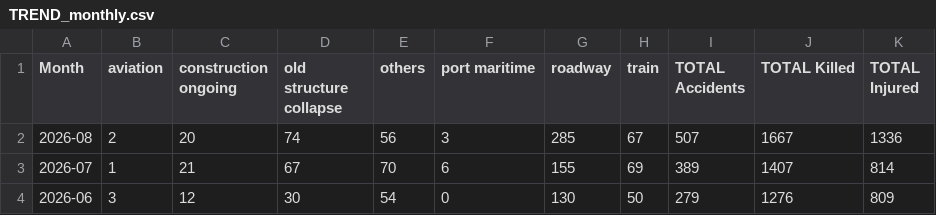
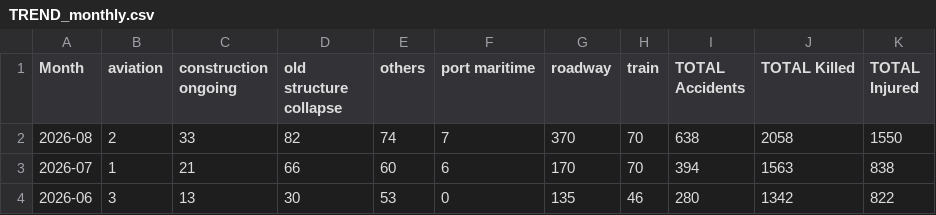
Before and after one commit to kbhattacharjeemsit-cloud/Accident-Monitor, a CSV file: TREND_monthly.csv, drawn as a sheet.

```diff
--- a/TREND_monthly.csv
+++ b/TREND_monthly.csv
@@ -1,4 +1,4 @@
 Month,aviation,construction ongoing,old structure collapse,others,port maritime,roadway,train,TOTAL Accidents,TOTAL Killed,TOTAL Injured
-2026-08,2,20,74,56,3,285,67,507,1667,1336
-2026-07,1,21,67,70,6,155,69,389,1407,814
-2026-06,3,12,30,54,0,130,50,279,1276,809
+2026-08,2,33,82,74,7,370,70,638,2058,1550
+2026-07,1,21,66,60,6,170,70,394,1563,838
+2026-06,3,13,30,53,0,135,46,280,1342,822
```
Also changed, not shown: SUMMARY_all.csv, SUMMARY_confirmed.csv, 4 other files.
